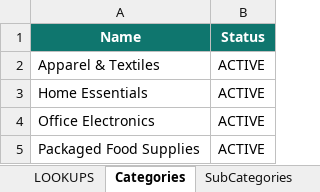
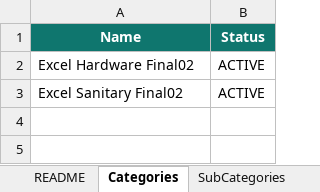
Before and after one commit to Build4All-NET/build4all-wholesale-frontend, an Excel workbook: assets/templates/supplier_import_template.xlsx, sheet Categories, drawn as a sheet; values as stored, in another font and other column widths than the file's, no borders; removed rows and columns are numbered as before the commit, all else as after; the diff names each change by its address in the sheet, - before the commit and + after, or states it on an @@ line.

Commit message:
update supplier Excel import template and parsing flow

```diff
--- a/assets/templates/supplier_import_template.xlsx (sheet Categories)
+++ b/assets/templates/supplier_import_template.xlsx (sheet Categories)
-sheet tab: LOOKUPS
-A2 (Name): Apparel & Textiles
+A2 (Name): Excel Hardware Final02
-row 3: Home Essentials | ACTIVE
-A3 (Name): Office Electronics
+A3 (Name): Excel Sanitary Final02
-row 5: Packaged Food Supplies | ACTIVE
```
Also changed, not shown: sheet Products, sheet ShippingMethods, sheet Branches, sheet BranchInventory, sheet Coupons, sheet SubCategories, 2 more sheets, other sheet tabs, 6 other files.
